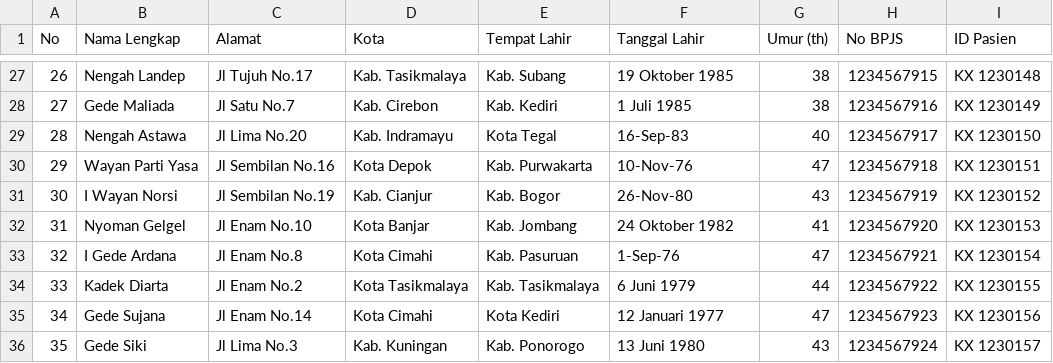
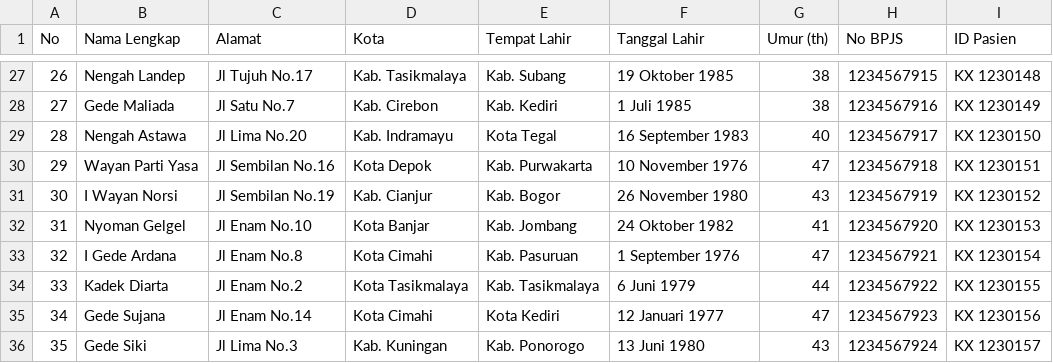
Before and after one commit to StefenSutandi/Clinic-Management-using-GTK4, a CSV file: data_pasien.csv, drawn as a sheet; only a part is shown, gaps mark what is left out; the diff covers the shown part only.

```diff
--- a/data_pasien.csv
+++ b/data_pasien.csv
@@ -28,7 +28,7 @@ No,Nama Lengkap,Alamat,Kota,Tempat Lahir,Tanggal Lahir,Umur (th),No BPJS,ID Pasi
 27,Gede Maliada,Jl Satu No.7,Kab. Cirebon,Kab. Kediri,1 Juli 1985,38,1234567916,KX 1230149
-28,Nengah Astawa,Jl Lima No.20,Kab. Indramayu,Kota Tegal,16-Sep-83,40,1234567917,KX 1230150
-29,Wayan Parti Yasa,Jl Sembilan No.16,Kota Depok,Kab. Purwakarta,10-Nov-76,47,1234567918,KX 1230151
-30,I Wayan Norsi,Jl Sembilan No.19,Kab. Cianjur,Kab. Bogor,26-Nov-80,43,1234567919,KX 1230152
+28,Nengah Astawa,Jl Lima No.20,Kab. Indramayu,Kota Tegal,16 September 1983,40,1234567917,KX 1230150
+29,Wayan Parti Yasa,Jl Sembilan No.16,Kota Depok,Kab. Purwakarta,10 November 1976,47,1234567918,KX 1230151
+30,I Wayan Norsi,Jl Sembilan No.19,Kab. Cianjur,Kab. Bogor,26 November 1980,43,1234567919,KX 1230152
 31,Nyoman Gelgel,Jl Enam No.10,Kota Banjar,Kab. Jombang,24 Oktober 1982,41,1234567920,KX 1230153
-32,I Gede Ardana,Jl Enam No.8,Kota Cimahi,Kab. Pasuruan,1-Sep-76,47,1234567921,KX 1230154
+32,I Gede Ardana,Jl Enam No.8,Kota Cimahi,Kab. Pasuruan,1 September 1976,47,1234567921,KX 1230154
 33,Kadek Diarta,Jl Enam No.2,Kota Tasikmalaya,Kab. Tasikmalaya,6 Juni 1979,44,1234567922,KX 1230155
```
Also changed, not shown: 13 edited cells elsewhere in this file, 3 other files.
